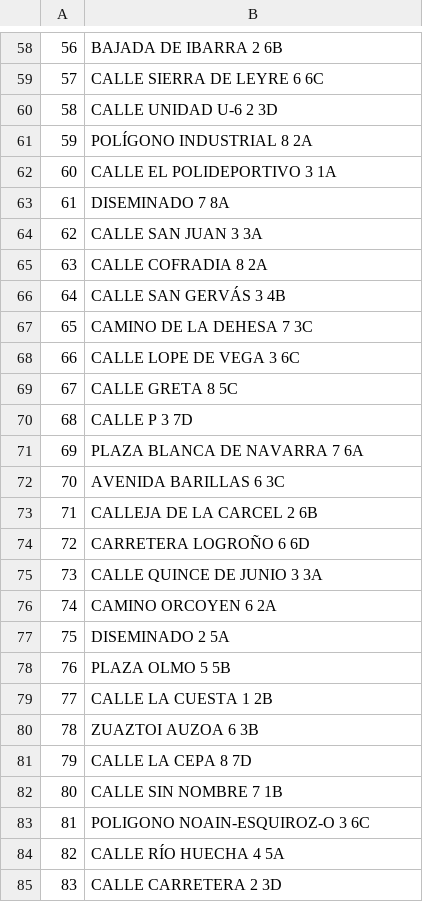
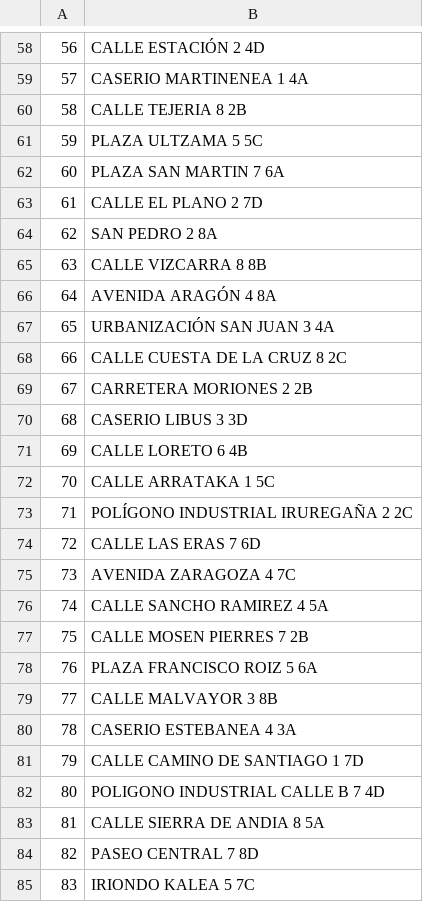
Before and after one commit to IvanCGBL/pruebas, a CSV file: direcciones.csv, drawn as a sheet; only a part is shown, gaps mark what is left out; the diff covers the shown part only; the diff names each change by its address in the sheet, - before the commit and + after, or states it on an @@ line.

```diff
--- a/direcciones.csv
+++ b/direcciones.csv
-B58: BAJADA DE IBARRA 2 6B
+B58: CALLE ESTACIÓN 2 4D
-B59: CALLE SIERRA DE LEYRE 6 6C
+B59: CASERIO MARTINENEA 1 4A
-B60: CALLE UNIDAD U-6 2 3D
+B60: CALLE TEJERIA 8 2B
-B61: POLÍGONO INDUSTRIAL 8 2A
+B61: PLAZA ULTZAMA 5 5C
-B62: CALLE EL POLIDEPORTIVO 3 1A
+B62: PLAZA SAN MARTIN 7 6A
-B63: DISEMINADO 7 8A
+B63: CALLE EL PLANO 2 7D
-B64: CALLE SAN JUAN 3 3A
+B64: SAN PEDRO 2 8A
-B65: CALLE COFRADIA 8 2A
+B65: CALLE VIZCARRA 8 8B
-B66: CALLE SAN GERVÁS 3 4B
+B66: AVENIDA ARAGÓN 4 8A
-B67: CAMINO DE LA DEHESA 7 3C
+B67: URBANIZACIÓN SAN JUAN 3 4A
-B68: CALLE LOPE DE VEGA 3 6C
+B68: CALLE CUESTA DE LA CRUZ 8 2C
-B69: CALLE GRETA 8 5C
+B69: CARRETERA MORIONES 2 2B
-B70: CALLE P 3 7D
+B70: CASERIO LIBUS 3 3D
-B71: PLAZA BLANCA DE NAVARRA 7 6A
+B71: CALLE LORETO 6 4B
-B72: AVENIDA BARILLAS 6 3C
+B72: CALLE ARRATAKA 1 5C
-B73: CALLEJA DE LA CARCEL 2 6B
+B73: POLÍGONO INDUSTRIAL IRUREGAÑA 2 2C
-B74: CARRETERA LOGROÑO 6 6D
+B74: CALLE LAS ERAS 7 6D
-B75: CALLE QUINCE DE JUNIO 3 3A
+B75: AVENIDA ZARAGOZA 4 7C
-B76: CAMINO ORCOYEN 6 2A
+B76: CALLE SANCHO RAMIREZ 4 5A
-B77: DISEMINADO 2 5A
+B77: CALLE MOSEN PIERRES 7 2B
-B78: PLAZA OLMO 5 5B
+B78: PLAZA FRANCISCO ROIZ 5 6A
-B79: CALLE LA CUESTA 1 2B
+B79: CALLE MALVAYOR 3 8B
-B80: ZUAZTOI AUZOA 6 3B
+B80: CASERIO ESTEBANEA 4 3A
-B81: CALLE LA CEPA 8 7D
+B81: CALLE CAMINO DE SANTIAGO 1 7D
-B82: CALLE SIN NOMBRE 7 1B
+B82: POLIGONO INDUSTRIAL CALLE B 7 4D
-B83: POLIGONO NOAIN-ESQUIROZ-O 3 6C
+B83: CALLE SIERRA DE ANDIA 8 5A
-B84: CALLE RÍO HUECHA 4 5A
+B84: PASEO CENTRAL 7 8D
-B85: CALLE CARRETERA 2 3D
+B85: IRIONDO KALEA 5 7C
```
Also changed, not shown: 172 edited cells elsewhere in this file, relaciones_familiares_hijos.csv, relaciones_familiares_parejas.csv, 7 other files.
